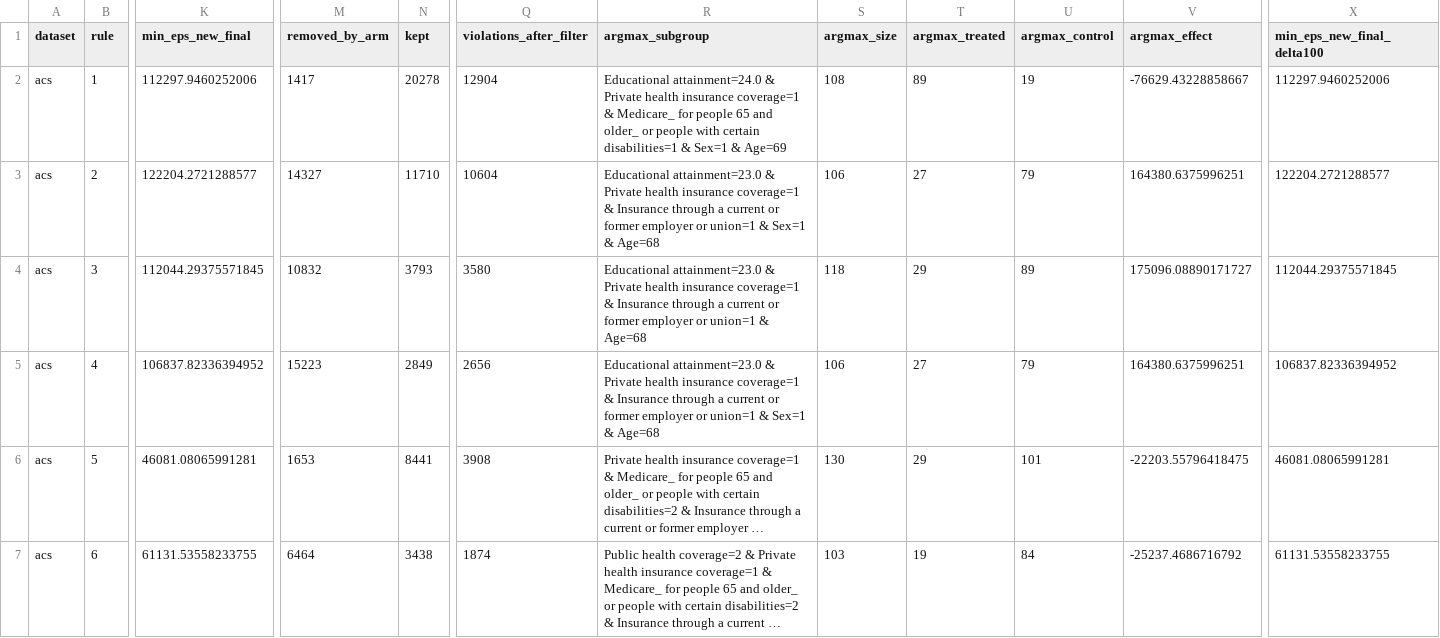
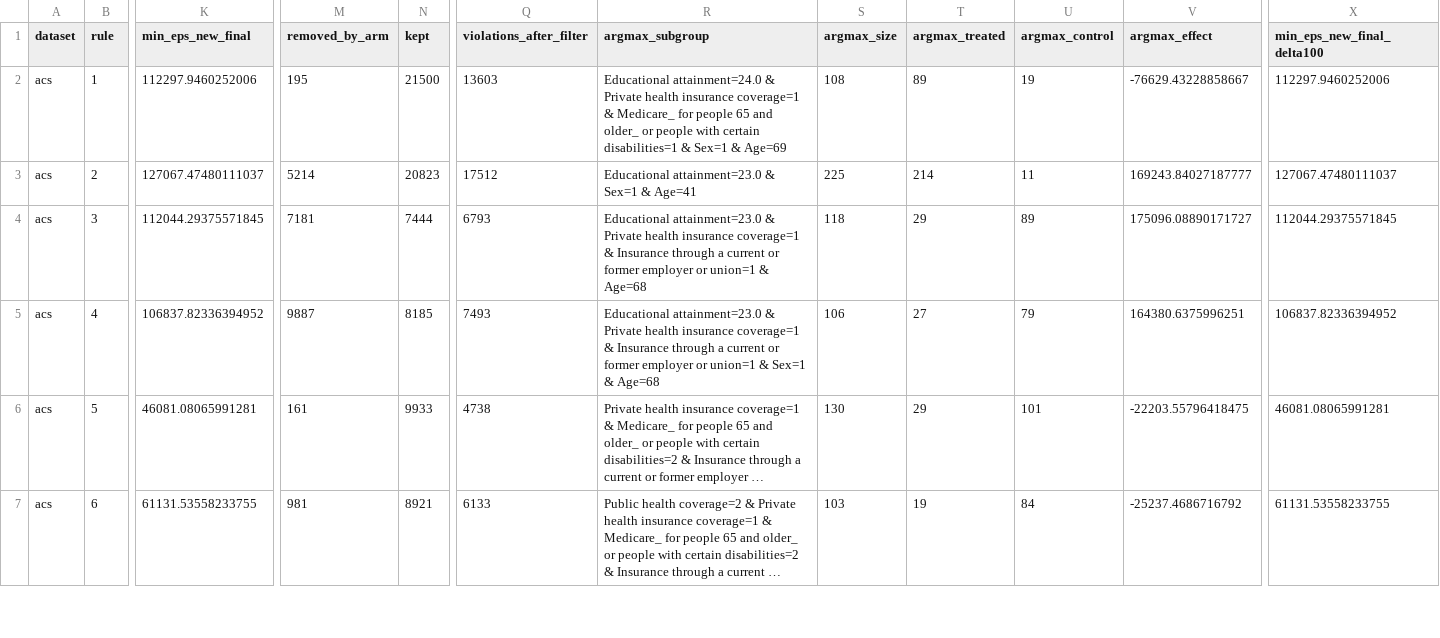
Before and after one commit to shiragahtan/Rule_Homogenity, a CSV file: calibration_results/exact_summary_acs.csv, drawn as a sheet; only a part is shown, gaps mark what is left out; long unchanged cells end in …; the diff covers the shown part only; the diff names each change by its address in the sheet, - before the commit and + after, or states it on an @@ line.

```diff
--- a/calibration_results/exact_summary_acs.csv
+++ b/calibration_results/exact_summary_acs.csv
-M2 (removed_by_arm): 1417
+M2 (removed_by_arm): 195
-N2 (kept): 20278
+N2 (kept): 21500
-Q2 (violations_after_filter): 12904
+Q2 (violations_after_filter): 13603
-K3 (min_eps_new_final): 122204.2721288577
+K3 (min_eps_new_final): 127067.47480111037
-M3 (removed_by_arm): 14327
+M3 (removed_by_arm): 5214
-N3 (kept): 11710
+N3 (kept): 20823
-Q3 (violations_after_filter): 10604
+Q3 (violations_after_filter): 17512
-R3 (argmax_subgroup): …attainment=23.0 & Private health insurance coverage=1 & Insurance through a current or former employer or union=1 & Sex=1 & Age=68
+R3 (argmax_subgroup): …attainment=23.0 & Sex=1 & Age=41
-S3 (argmax_size): 106
+S3 (argmax_size): 225
-T3 (argmax_treated): 27
+T3 (argmax_treated): 214
-U3 (argmax_control): 79
+U3 (argmax_control): 11
-V3 (argmax_effect): 164380.6375996251
+V3 (argmax_effect): 169243.84027187777
-X3 (min_eps_new_final_delta100): 122204.2721288577
+X3 (min_eps_new_final_delta100): 127067.47480111037
-M4 (removed_by_arm): 10832
+M4 (removed_by_arm): 7181
-N4 (kept): 3793
+N4 (kept): 7444
-Q4 (violations_after_filter): 3580
+Q4 (violations_after_filter): 6793
-M5 (removed_by_arm): 15223
+M5 (removed_by_arm): 9887
-N5 (kept): 2849
+N5 (kept): 8185
-Q5 (violations_after_filter): 2656
+Q5 (violations_after_filter): 7493
-M6 (removed_by_arm): 1653
+M6 (removed_by_arm): 161
-N6 (kept): 8441
+N6 (kept): 9933
-Q6 (violations_after_filter): 3908
+Q6 (violations_after_filter): 4738
-M7 (removed_by_arm): 6464
+M7 (removed_by_arm): 981
-N7 (kept): 3438
+N7 (kept): 8921
-Q7 (violations_after_filter): 1874
+Q7 (violations_after_filter): 6133
```
Also changed, not shown: 24 edited cells elsewhere in this file, calibration_results/exact_summary_german.csv, 6 other files.
